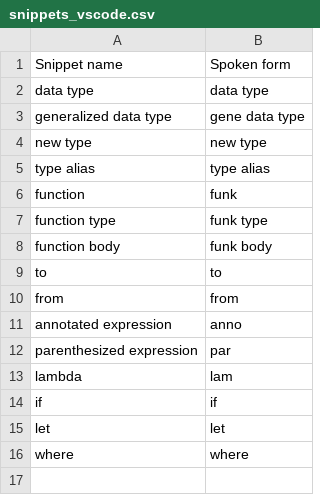
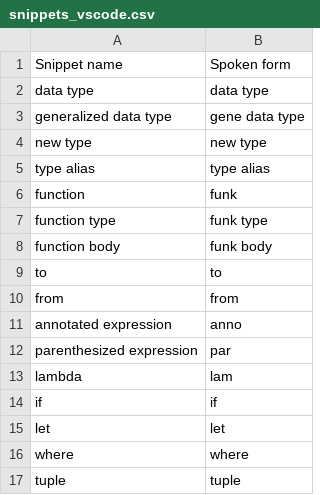
Before and after one commit to wenkokke/talon-user, a CSV file: settings/code/haskell/snippets_vscode.csv, drawn as a sheet; the diff names each change by its address in the sheet, - before the commit and + after, or states it on an @@ line.

```diff
--- a/settings/code/haskell/snippets_vscode.csv
+++ b/settings/code/haskell/snippets_vscode.csv
+row 17: tuple | tuple
```
Also changed, not shown: 11 other files.
